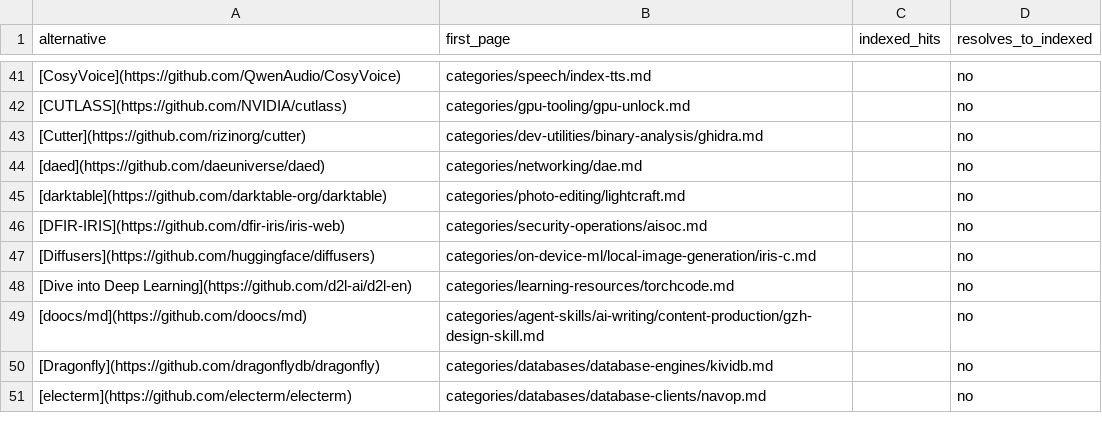
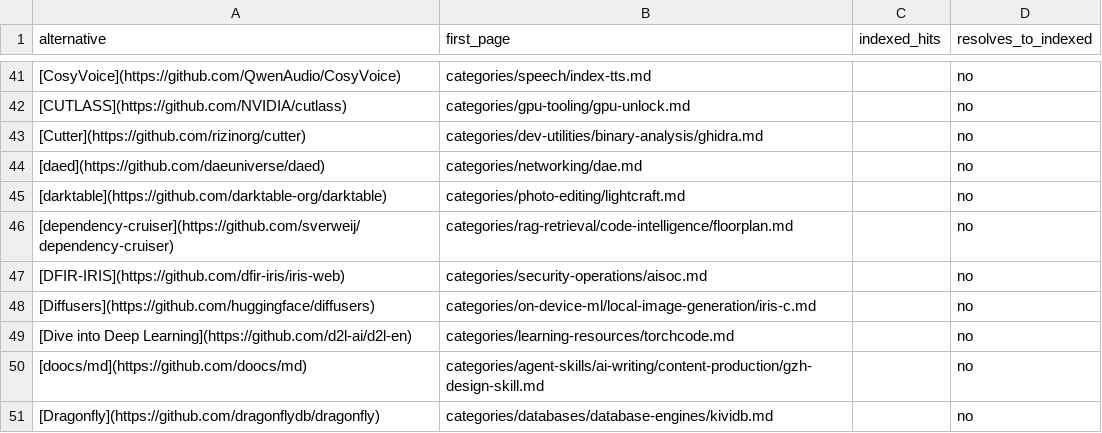
Before and after one commit to ZhenningLang/GitHub-Michelin, a CSV file: reports/unindexed-project-mentions.csv, drawn as a sheet; only a part is shown, gaps mark what is left out; the shorter side is filled out with more unchanged rows; the diff names each change by its address in the sheet, - before the commit and + after, or states it on an @@ line.

```diff
--- a/reports/unindexed-project-mentions.csv
+++ b/reports/unindexed-project-mentions.csv
+row 46: [dependency-cruiser](https://github.com/sverweij/dependency-cruiser) | categories/rag-retrieval/code-intelligence/floorplan.md |  | no
```
Also changed, not shown: reports/repo-page-index.csv, 16 other files.
